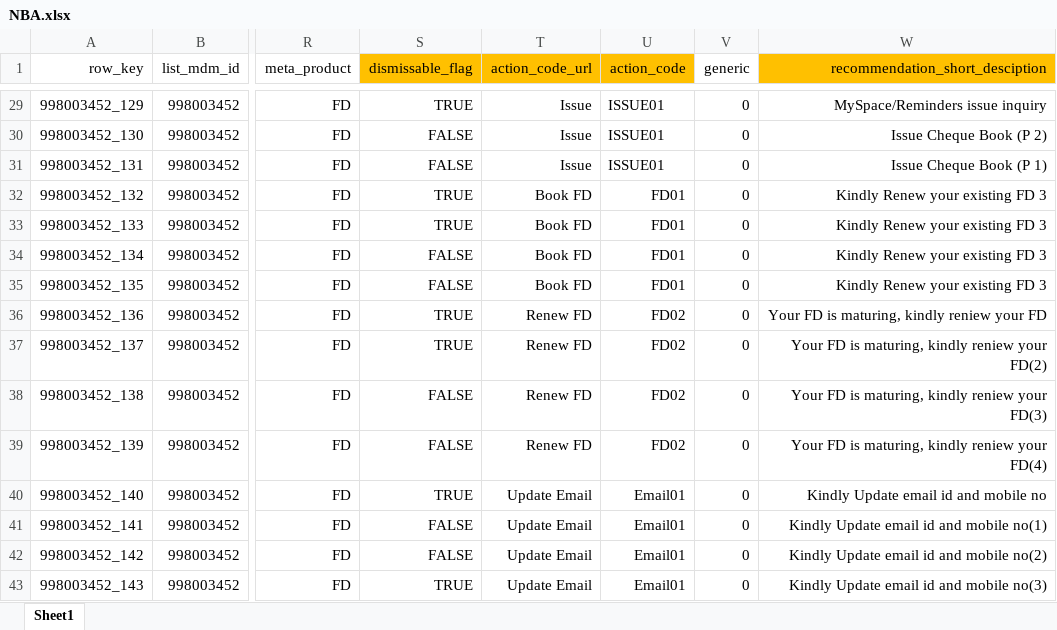
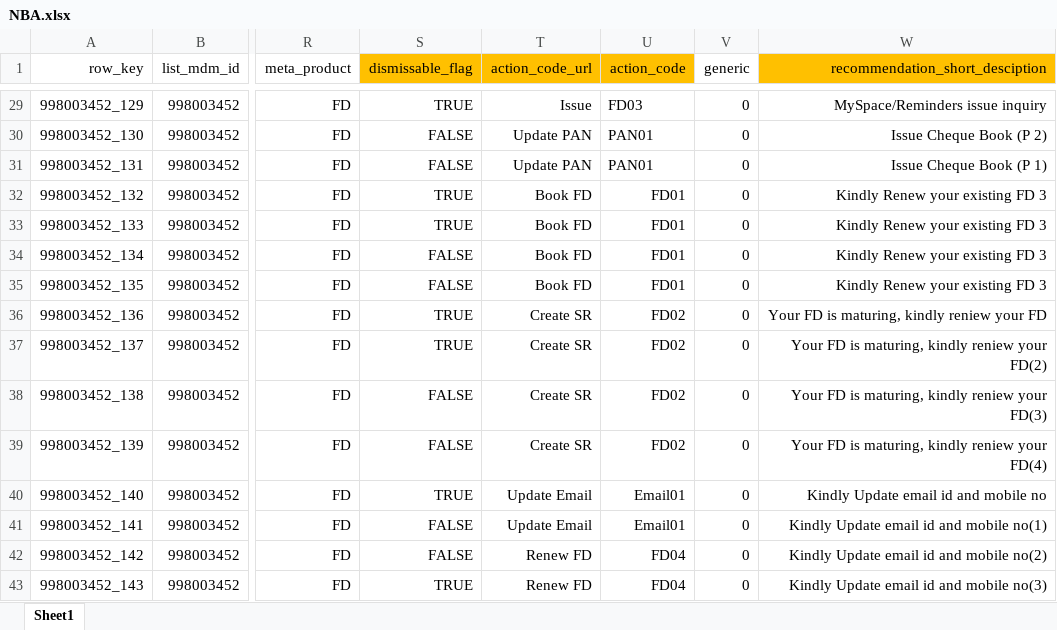
Before and after one commit to XI754-AbhishekDalakoti/yes-genie-testautomation, an Excel workbook: yes-genie-testautomation-GenieDataCreation/src/main/resources/NBA.xlsx, sheet Sheet1, drawn as a sheet; only a part is shown, gaps mark what is left out; values as stored, in another font and other column widths than the file's, no borders; the diff covers the shown part only; the diff names each change by its address in the sheet, - before the commit and + after, or states it on an @@ line.

```diff
--- a/yes-genie-testautomation-GenieDataCreation/src/main/resources/NBA.xlsx (sheet Sheet1)
+++ b/yes-genie-testautomation-GenieDataCreation/src/main/resources/NBA.xlsx (sheet Sheet1)
-U29 (action_code): ISSUE01
+U29 (action_code): FD03
-T30:T31 (action_code_url): Issue
+T30:T31 (action_code_url): Update PAN
-U30:U31 (action_code): ISSUE01
+U30:U31 (action_code): PAN01
-T36:T39 (action_code_url): Renew FD
+T36:T39 (action_code_url): Create SR
-T42:T43 (action_code_url): Update Email
+T42:T43 (action_code_url): Renew FD
-U42:U43 (action_code): Email01
+U42:U43 (action_code): FD04
```
Also changed, not shown: 17 edited cells elsewhere in this sheet, 18 other files.
